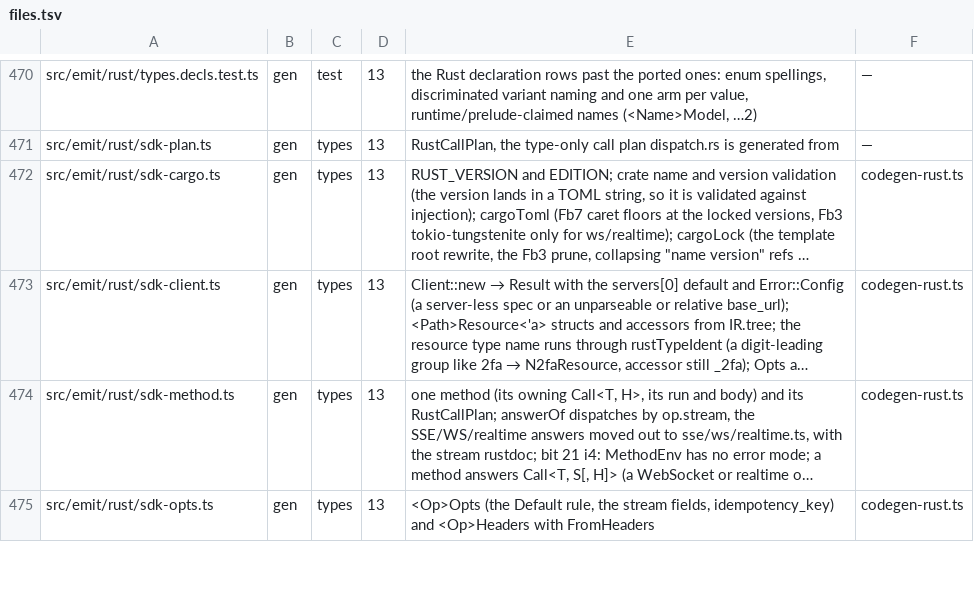
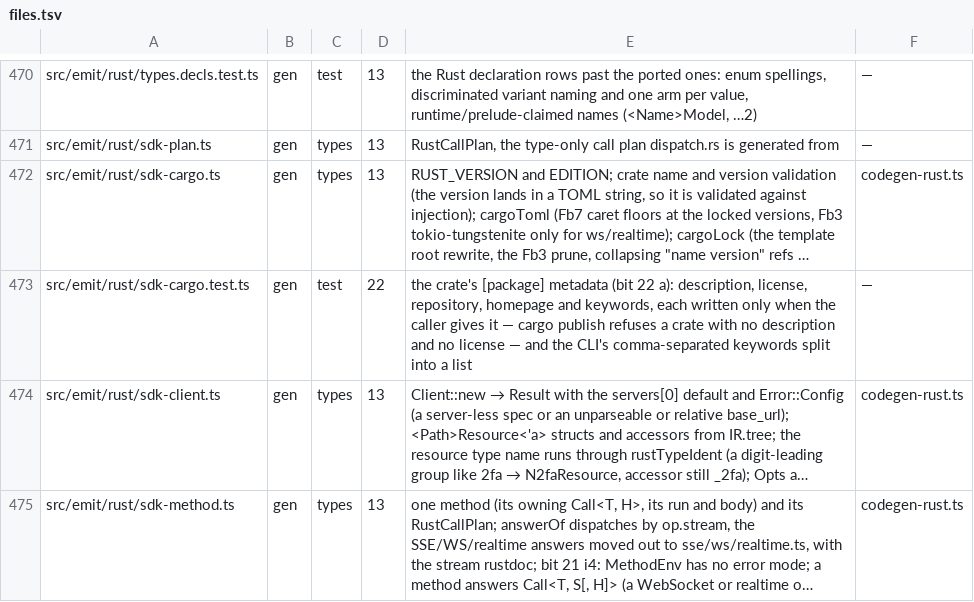
Before and after one commit to lovrozagar/honey, a TSV file: blueprint/files.tsv, drawn as a sheet; only a part is shown, gaps mark what is left out; the shorter side is filled out with more unchanged rows; long unchanged cells end in …; the diff names each change by its address in the sheet, - before the commit and + after, or states it on an @@ line.

Commit message:
feat(gen): the Rust crate's metadata and the Go CLI's base URL are options again
A crate with no description and no license publishes nowhere, and 0.7.3
took both: the rust target takes description, license, repository,
homepage and keywords, each written only when given. The cli target
takes baseUrl, which 0.7.3 had as defaultBaseURL: the document's server
is the default, a relative one (a gateway's servers: [{ url: "/api" }])
is no base URL a CLI can call and is left out so the binary asks for one
instead of calling a path, and a relative baseUrl is refused by name.

```diff
--- a/blueprint/files.tsv
+++ b/blueprint/files.tsv
+row 473: src/emit/rust/sdk-cargo.test.ts | gen | test | 22 | the crate's [package] metadata (bit 22 a): description, license, repository, homepage and keywords, each written only when the caller gives it — cargo publish refuses a crate with no description and no license — and the CLI's comma-separated keywords split into a list | —
```
Also changed, not shown: 8 other files.
